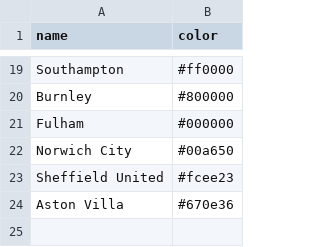
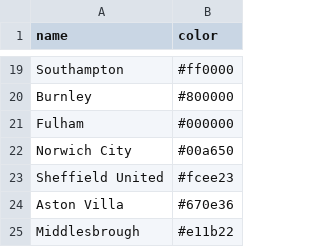
Before and after one commit to awhstin/Dataset-List, a CSV file: teamcolors.csv, drawn as a sheet; only a part is shown, gaps mark what is left out; the diff names each change by its address in the sheet, - before the commit and + after, or states it on an @@ line.

Commit message:
Update teamcolors.csv

```diff
--- a/teamcolors.csv
+++ b/teamcolors.csv
+row 25: Middlesbrough | #e11b22
```
